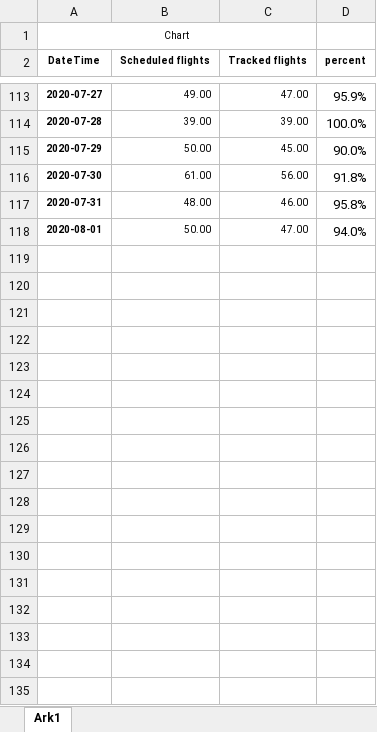
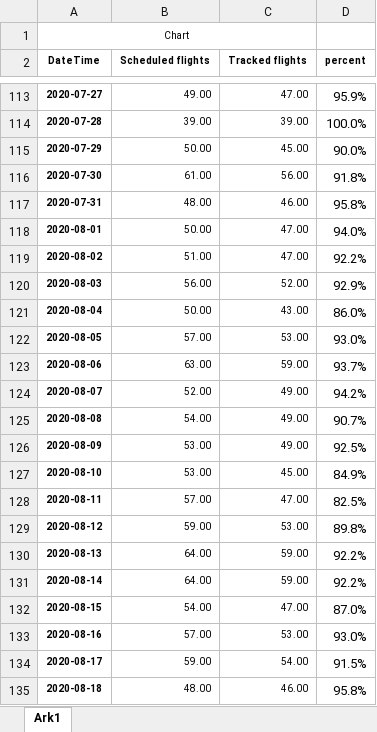
Before and after one commit to profSeeger/LVM-Code, an Excel workbook: codeLibrary/R/R/airlineData/Des Scheduled Flights vs actual.xlsx, sheet Ark1, drawn as a sheet; only a part is shown, gaps mark what is left out; values as stored, in another font and other column widths than the file's, no borders; the diff names each change by its address in the sheet, - before the commit and + after, or states it on an @@ line.

Commit message:
updated airline data

```diff
--- a/codeLibrary/R/R/airlineData/Des Scheduled Flights vs actual.xlsx (sheet Ark1)
+++ b/codeLibrary/R/R/airlineData/Des Scheduled Flights vs actual.xlsx (sheet Ark1)
+row 119: 2020-08-02 | 51.00 | 47.00 | 92.2%
+row 120: 2020-08-03 | 56.00 | 52.00 | 92.9%
+row 121: 2020-08-04 | 50.00 | 43.00 | 86.0%
+row 122: 2020-08-05 | 57.00 | 53.00 | 93.0%
+row 123: 2020-08-06 | 63.00 | 59.00 | 93.7%
+row 124: 2020-08-07 | 52.00 | 49.00 | 94.2%
+row 125: 2020-08-08 | 54.00 | 49.00 | 90.7%
+row 126: 2020-08-09 | 53.00 | 49.00 | 92.5%
+row 127: 2020-08-10 | 53.00 | 45.00 | 84.9%
+row 128: 2020-08-11 | 57.00 | 47.00 | 82.5%
+row 129: 2020-08-12 | 59.00 | 53.00 | 89.8%
+row 130: 2020-08-13 | 64.00 | 59.00 | 92.2%
+row 131: 2020-08-14 | 64.00 | 59.00 | 92.2%
+row 132: 2020-08-15 | 54.00 | 47.00 | 87.0%
+row 133: 2020-08-16 | 57.00 | 53.00 | 93.0%
+row 134: 2020-08-17 | 59.00 | 54.00 | 91.5%
+row 135: 2020-08-18 | 48.00 | 46.00 | 95.8%
```
Also changed, not shown: 2 other files.
